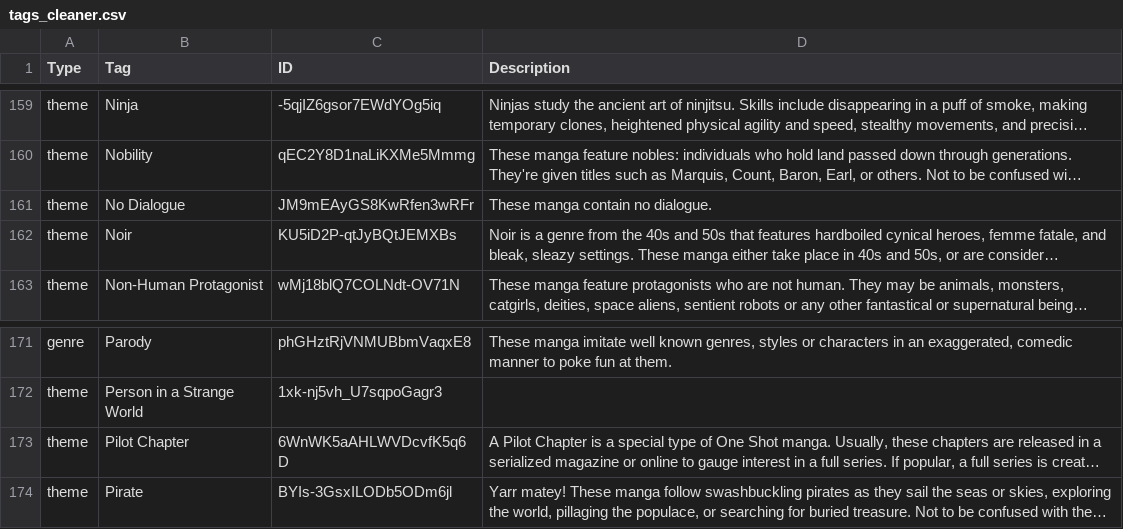
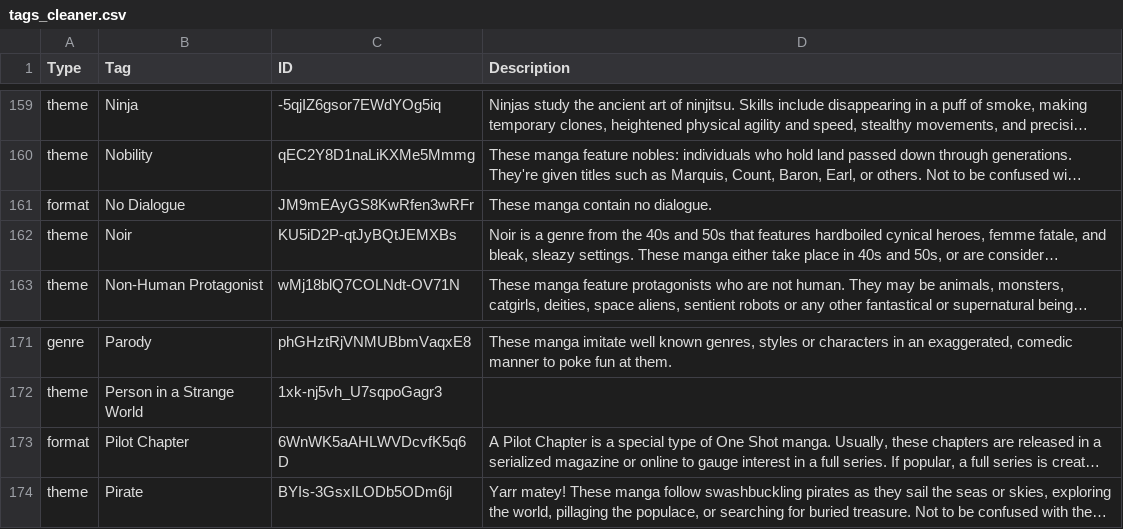
Before and after one commit to FruityCat/manga_detailer, a CSV file: tags_cleaner.csv, drawn as a sheet; only a part is shown, gaps mark what is left out; long unchanged cells end in …; the diff names each change by its address in the sheet, - before the commit and + after, or states it on an @@ line.

```diff
--- a/tags_cleaner.csv
+++ b/tags_cleaner.csv
-A161 (Type): theme
+A161 (Type): format
-A173 (Type): theme
+A173 (Type): format
```
Also changed, not shown: 1 other file.
